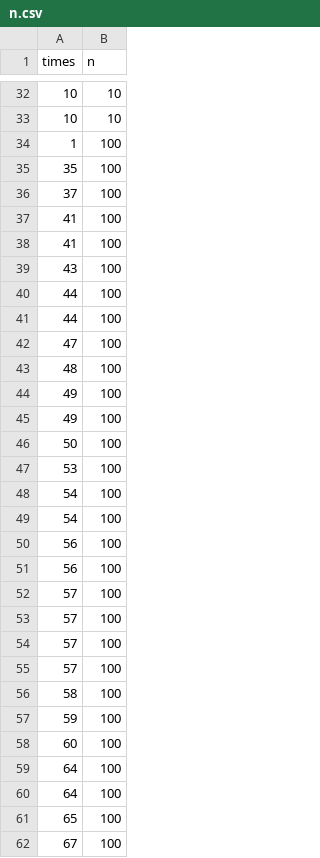
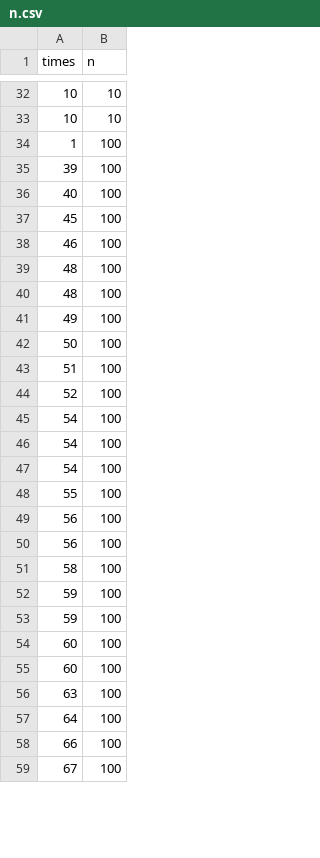
Before and after one commit to Dmozze/optimization-methods, a CSV file: second-lab/tex/conjugate/n.csv, drawn as a sheet; only a part is shown, gaps mark what is left out; the diff covers the shown part only.

```diff
--- a/second-lab/tex/conjugate/n.csv
+++ b/second-lab/tex/conjugate/n.csv
@@ -34,29 +34,26 @@ times;n
 1;100
-35;100
-37;100
-41;100
-41;100
-43;100
-44;100
-44;100
-47;100
+39;100
+40;100
+45;100
+46;100
+48;100
 48;100
 49;100
-49;100
 50;100
-53;100
+51;100
+52;100
 54;100
 54;100
+54;100
+55;100
 56;100
 56;100
-57;100
-57;100
-57;100
-57;100
 58;100
 59;100
+59;100
 60;100
+60;100
+63;100
 64;100
-64;100
-65;100
+66;100
 67;100
```
Also changed, not shown: 20 added rows, 17 removed rows and 21 edited cells elsewhere in this file, second-lab/tex/conjugate/1000k.csv, second-lab/tex/descent/10k.csv, 19 other files.
